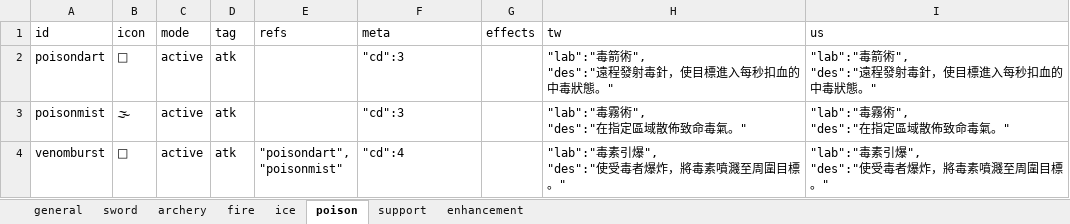
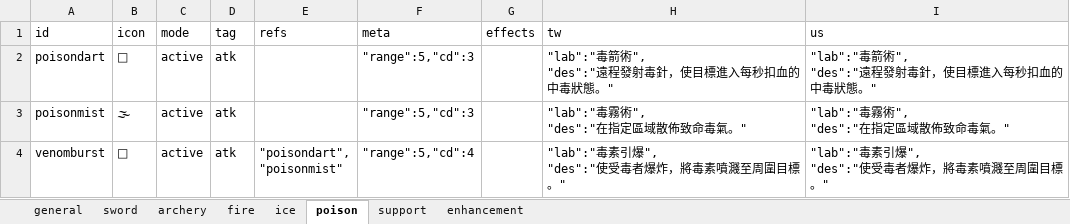
Before and after one commit to bwm0822/game_02, an Excel workbook: xls/ability.xlsx, sheet poison, drawn as a sheet; values as stored, in another font and other column widths than the file's, no borders; the diff names each change by its address in the sheet, - before the commit and + after, or states it on an @@ line.

Commit message:
fix: 補上 12 個攻擊技能的 range 欄位，避免選取後卡在等待點擊狀態
_select()/_isInRange() 都靠 this._ability.range 算施法距離網格，range 缺失時
_isInRange() 恆回傳 false——玩家選了技能、點擊目標，_resolveTargets() 找不到
有效目標、_use() 提早 return false(沒呼叫 _clrAbility())，卡在「選技能待點擊」
狀態出不來，且不會有任何錯誤或提示。

近戰武器技能(slash/thrust)比照 item.json 的劍類武器射程 range:1；弓箭/法術類
(snipe/icebolt/icewall/poisondart/poisonmist/combustion/deepfreeze/venomburst/
meteorshower/blizzard)比照 fireball/snipe/bow_01/02 的射程 range:5。
whirlwind 是 scope:group，不需要 range，不受影響。

```diff
--- a/xls/ability.xlsx (sheet poison)
+++ b/xls/ability.xlsx (sheet poison)
-F2:F3 (meta): "cd":3
+F2:F3 (meta): "range":5,"cd":3
-F4 (meta): "cd":4
+F4 (meta): "range":5,"cd":4
```
Also changed, not shown: sheet ice, sheet fire, sheet sword, sheet archery, 1 other file.
